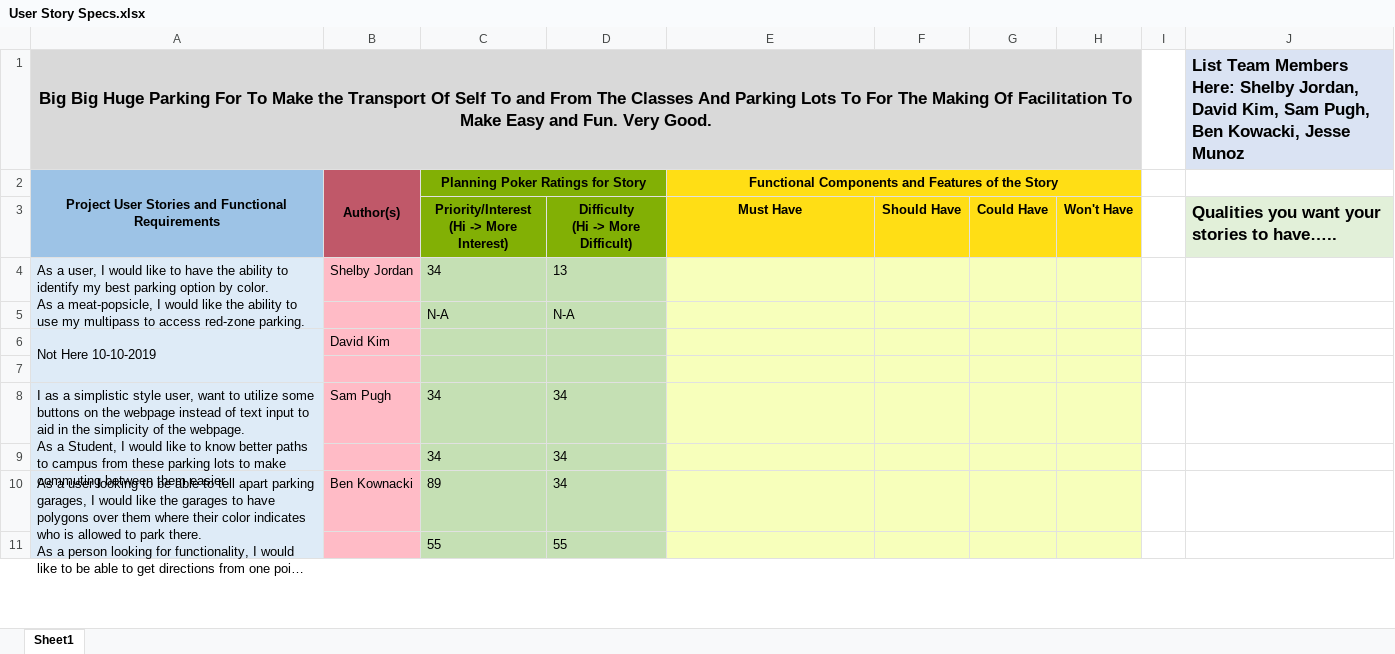
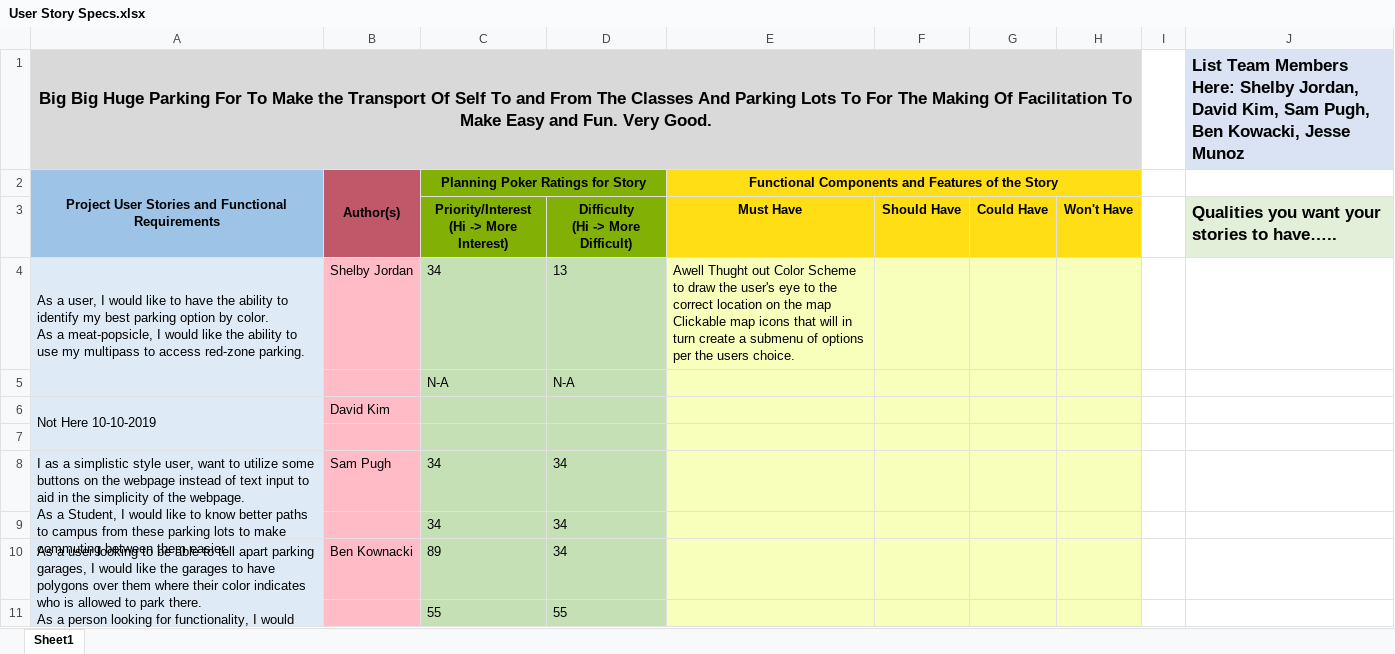
Before and after one commit to bkownacki1/CS3398-Kree-F2019, an Excel workbook: Assignments/Assignment_9/User Story Specs.xlsx, sheet Sheet1, drawn as a sheet; only a part is shown; long unchanged cells end in …; values as stored, in another font and other column widths than the file's, no borders; ↵ is a line break in a cell; the diff names each change by its address in the sheet, - before the commit and + after, or states it on an @@ line.

Commit message:
adding partially done spreadsheet to repo

```diff
--- a/Assignments/Assignment_9/User Story Specs.xlsx (sheet Sheet1)
+++ b/Assignments/Assignment_9/User Story Specs.xlsx (sheet Sheet1)
-E4: (empty)
+E4: Awell Thught out Color Scheme to draw the user's eye to the correct location on the map ↵ Clickable map icons that will in turn create a submenu of options per the users choice.
```
Also changed, not shown: 1 other file.
